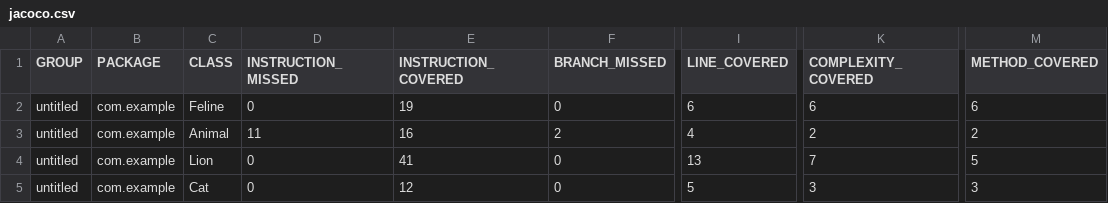
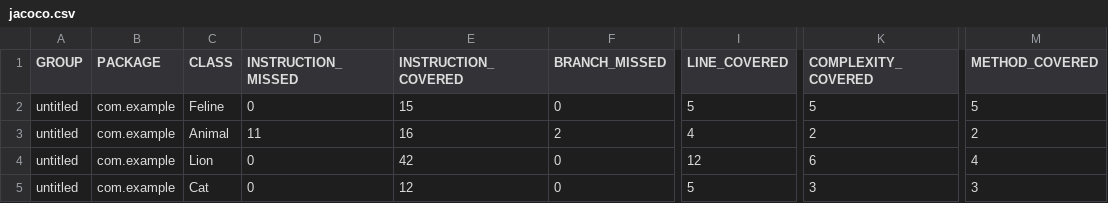
Before and after one commit to Makasharip/qa_java, a CSV file: target/site/jacoco/jacoco.csv, drawn as a sheet; only a part is shown, gaps mark what is left out; the diff names each change by its address in the sheet, - before the commit and + after, or states it on an @@ line.

```diff
--- a/target/site/jacoco/jacoco.csv
+++ b/target/site/jacoco/jacoco.csv
-E2 (INSTRUCTION_COVERED): 19
+E2 (INSTRUCTION_COVERED): 15
-I2 (LINE_COVERED): 6
+I2 (LINE_COVERED): 5
-K2 (COMPLEXITY_COVERED): 6
+K2 (COMPLEXITY_COVERED): 5
-M2 (METHOD_COVERED): 6
+M2 (METHOD_COVERED): 5
-E4 (INSTRUCTION_COVERED): 41
+E4 (INSTRUCTION_COVERED): 42
-I4 (LINE_COVERED): 13
+I4 (LINE_COVERED): 12
-K4 (COMPLEXITY_COVERED): 7
+K4 (COMPLEXITY_COVERED): 6
-M4 (METHOD_COVERED): 5
+M4 (METHOD_COVERED): 4
```
Also changed, not shown: 30 other files.
